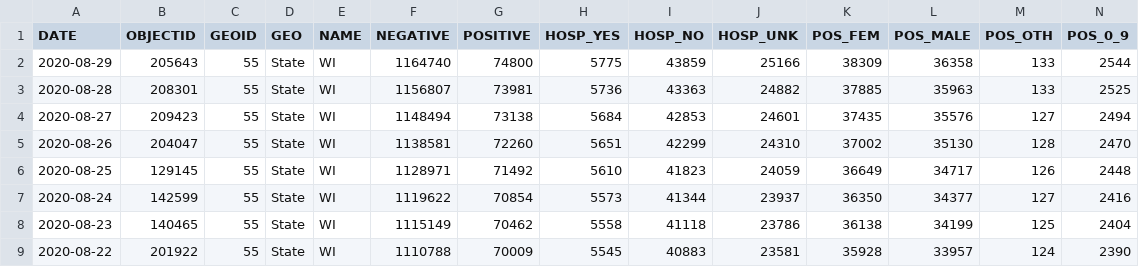
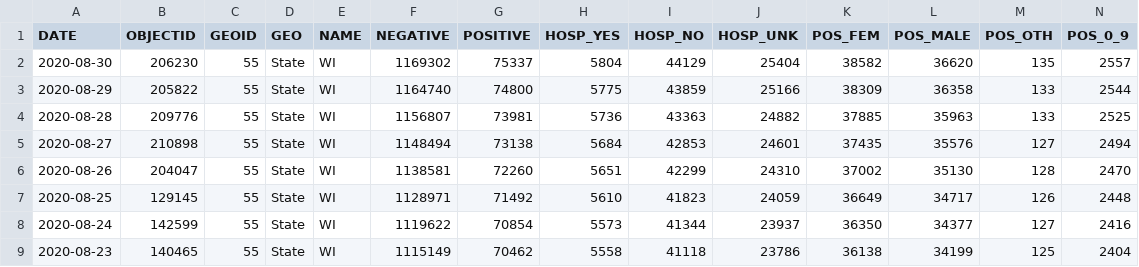
Before and after one commit to andypohl/datasets, a CSV file: wiscovid_statewide/data.csv, drawn as a sheet; only a part is shown; the shorter side is filled out with more unchanged rows; addresses are those after the commit; rows hold the shown columns only; the diff names each change by its address in the sheet, - before the commit and + after, or states it on an @@ line.

Commit message:
update wiscovid_statewide

```diff
--- a/wiscovid_statewide/data.csv
+++ b/wiscovid_statewide/data.csv
+row 2: 2020-08-30 | 206230 | 55 | State | WI | 1169302 | 75337 | 5804 | 44129 | 25404 | 38582 | 36620 | 135 | 2557
-B3 (OBJECTID): 205643
+B3 (OBJECTID): 205822
-B4 (OBJECTID): 208301
+B4 (OBJECTID): 209776
-B5 (OBJECTID): 209423
+B5 (OBJECTID): 210898
```
Also changed, not shown: 3 other files.
